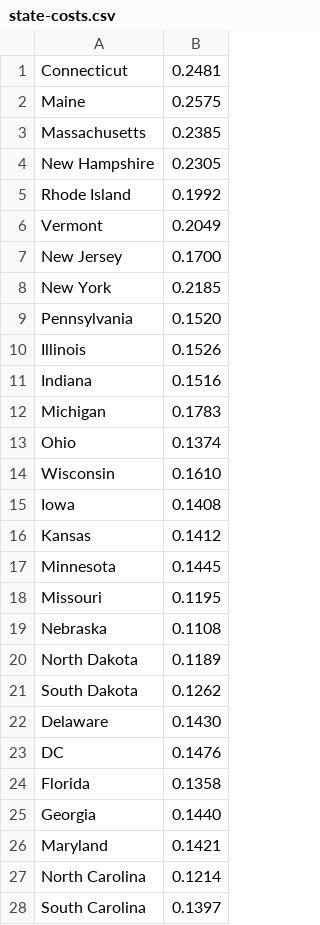
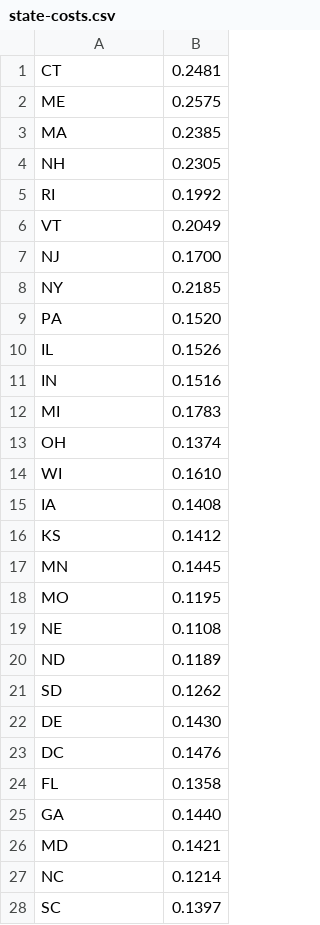
Before and after one commit to chrogan/electric-bill-estimator, a CSV file: src/main/resources/state-costs.csv, drawn as a sheet; only a part is shown; the diff covers the shown part only.

Commit message:
Changed State Costs to Map. Updated Keys

```diff
--- a/src/main/resources/state-costs.csv
+++ b/src/main/resources/state-costs.csv
@@ -1,28 +1,28 @@
-Connecticut, 0.2481
-Maine, 0.2575
-Massachusetts, 0.2385
-New Hampshire, 0.2305
-Rhode Island, 0.1992
-Vermont, 0.2049
-New Jersey, 0.1700
-New York , 0.2185
-Pennsylvania, 0.1520
-Illinois, 0.1526
-Indiana, 0.1516
-Michigan, 0.1783
-Ohio, 0.1374
-Wisconsin, 0.1610
-Iowa, 0.1408
-Kansas, 0.1412
-Minnesota, 0.1445
-Missouri, 0.1195
-Nebraska, 0.1108
-North Dakota, 0.1189
-South Dakota, 0.1262
-Delaware, 0.1430
+CT, 0.2481
+ME, 0.2575
+MA, 0.2385
+NH, 0.2305
+RI, 0.1992
+VT, 0.2049
+NJ, 0.1700
+NY , 0.2185
+PA, 0.1520
+IL, 0.1526
+IN, 0.1516
+MI, 0.1783
+OH, 0.1374
+WI, 0.1610
+IA, 0.1408
+KS, 0.1412
+MN, 0.1445
+MO, 0.1195
+NE, 0.1108
+ND, 0.1189
+SD, 0.1262
+DE, 0.1430
 DC, 0.1476
-Florida, 0.1358
-Georgia, 0.1440
-Maryland, 0.1421
-North Carolina, 0.1214
-South Carolina, 0.1397
+FL, 0.1358
+GA, 0.1440
+MD, 0.1421
+NC, 0.1214
+SC, 0.1397
```
Also changed, not shown: 23 edited cells elsewhere in this file, 1 other file.
